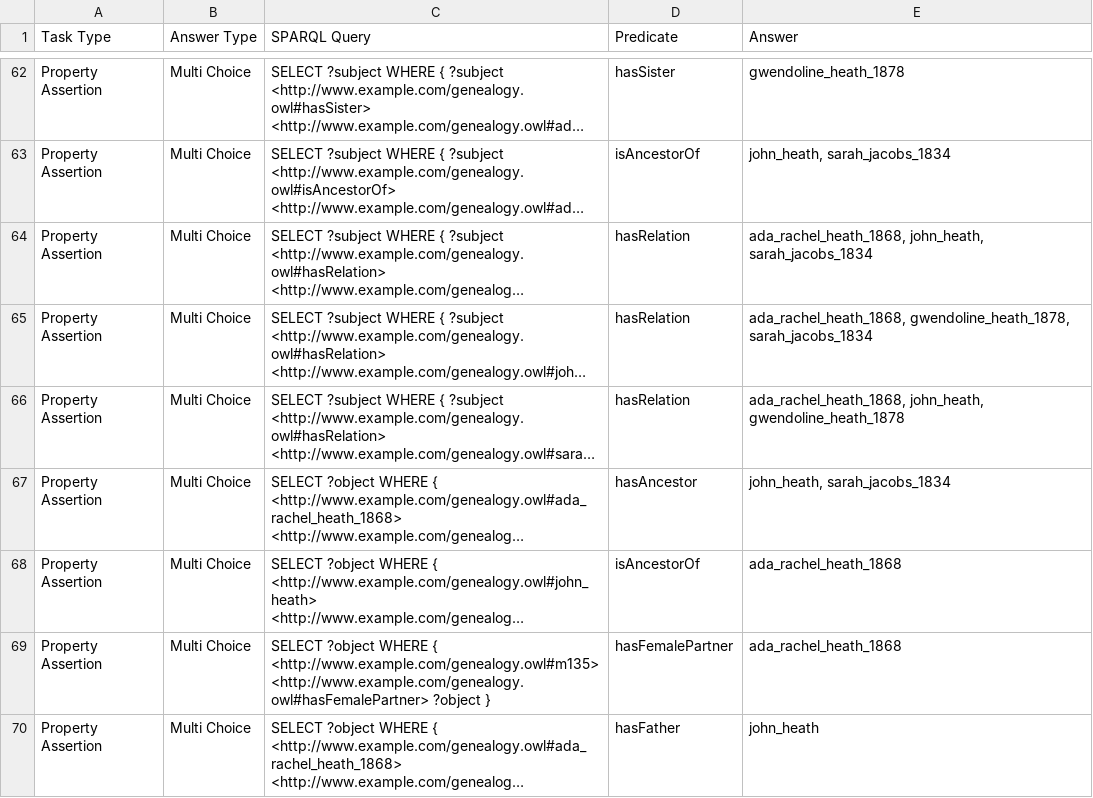
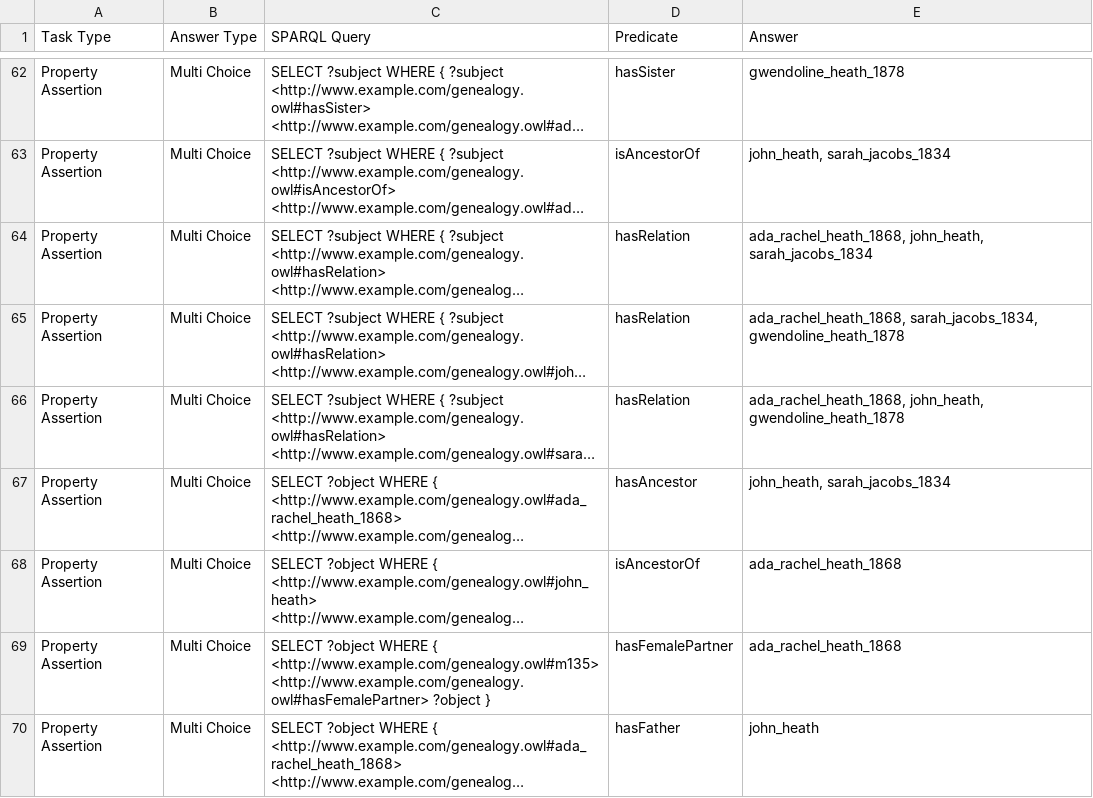
Before and after one commit to SaraFlht/OwlInferenceExplainer.java, a CSV file: SPARQL_questions.csv, drawn as a sheet; only a part is shown, gaps mark what is left out; long unchanged cells end in …; the diff covers the shown part only; the diff names each change by its address in the sheet, - before the commit and + after, or states it on an @@ line.

```diff
--- a/SPARQL_questions.csv
+++ b/SPARQL_questions.csv
-E65 (Answer): ada_rachel_heath_1868, gwendoline_heath_1878, sarah_jacobs_1834
+E65 (Answer): ada_rachel_heath_1868, sarah_jacobs_1834, gwendoline_heath_1878
```
Also changed, not shown: 35 moved rows elsewhere in this file, 6 other files.
